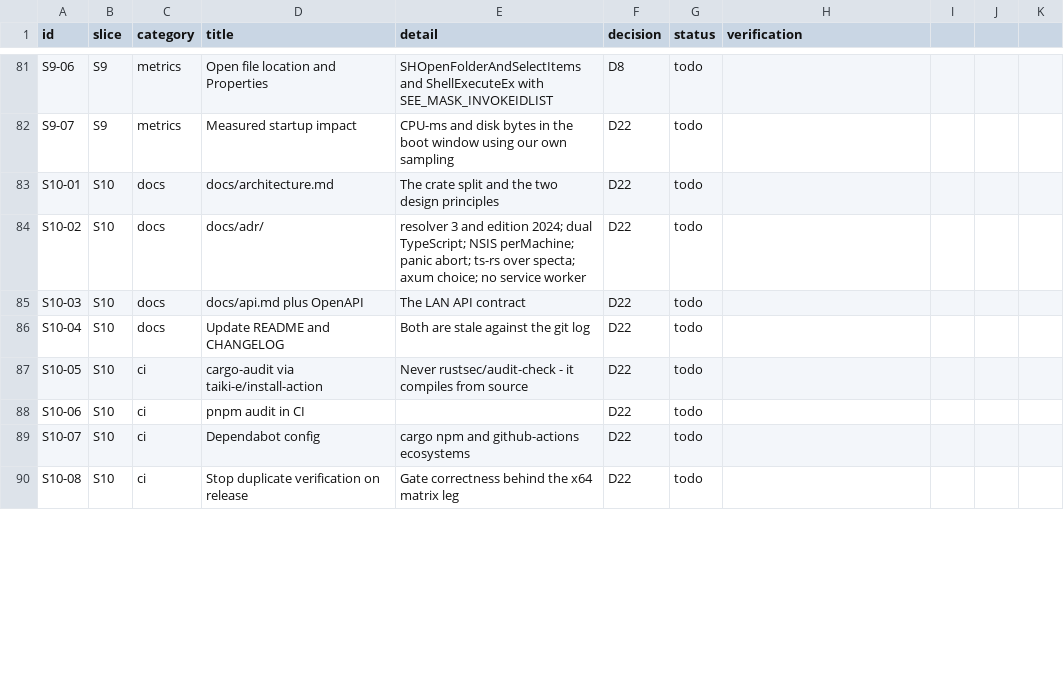
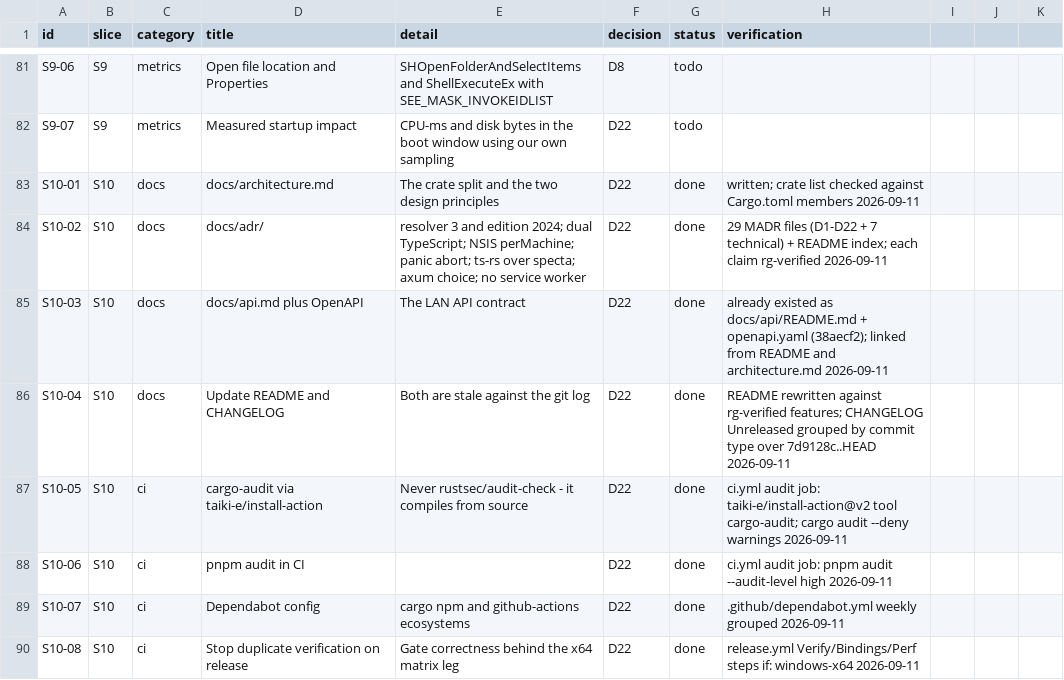
Before and after one commit to dragoscv/vitals, a CSV file: docs/tracker.csv, drawn as a sheet; only a part is shown, gaps mark what is left out; the diff covers the shown part only.

Commit message:
docs: 29 ADRs, an architecture map, and CI that audits its own dependencies
Every decision in the tracker now has a file saying what was chosen, what
it cost, and what would have to change to reverse it. README describes the
app that exists — LAN server, phone app, Prometheus, Home Assistant, SDK,
CLI, tray, HUD, alerts, updater — rather than the one that was planned.
SECURITY.md states the LAN threat model in one place: off by default,
constant-time token compare, read scope cannot control, the token rides in
the URL fragment, mDNS lives and dies with the server.

CI gains a supply-chain job: cargo-audit through taiki-e/install-action
(rustsec/audit-check compiles it from source and cost 189 s of a 190 s
job) and pnpm audit --audit-level high. The size budget now runs in CI
rather than only on a developer's machine. release.yml stops re-verifying
on three platforms what the x64 leg already proved, loses a global
RUSTFLAGS that busted the shared cache, and gains the bindings-drift gate
so a tag cannot ship drifted generated types.

Corrected while verifying: the pairing fragment is #t=, not #token=, and
docs/api.md already existed as docs/api/README.md.

```diff
--- a/docs/tracker.csv
+++ b/docs/tracker.csv
@@ -82,9 +82,9 @@ S9-06,S9,metrics,Open file location and Properties,SHOpenFolderAndSelectItems an
 S9-07,S9,metrics,Measured startup impact,CPU-ms and disk bytes in the boot window using our own sampling,D22,todo,
-S10-01,S10,docs,docs/architecture.md,The crate split and the two design principles,D22,todo,
-S10-02,S10,docs,docs/adr/,resolver 3 and edition 2024; dual TypeScript; NSIS perMachine; panic abort; ts-rs over specta; axum choice; no service worker,D22,todo,
-S10-03,S10,docs,docs/api.md plus OpenAPI,The LAN API contract,D22,todo,
-S10-04,S10,docs,Update README and CHANGELOG,Both are stale against the git log,D22,todo,
-S10-05,S10,ci,cargo-audit via taiki-e/install-action,Never rustsec/audit-check - it compiles from source,D22,todo,
-S10-06,S10,ci,pnpm audit in CI,,D22,todo,
-S10-07,S10,ci,Dependabot config,cargo npm and github-actions ecosystems,D22,todo,
-S10-08,S10,ci,Stop duplicate verification on release,Gate correctness behind the x64 matrix leg,D22,todo,
+S10-01,S10,docs,docs/architecture.md,The crate split and the two design principles,D22,done,written; crate list checked against Cargo.toml members 2026-09-11
+S10-02,S10,docs,docs/adr/,resolver 3 and edition 2024; dual TypeScript; NSIS perMachine; panic abort; ts-rs over specta; axum choice; no service worker,D22,done,29 MADR files (D1-D22 + 7 technical) + README index; each claim rg-verified 2026-09-11
+S10-03,S10,docs,docs/api.md plus OpenAPI,The LAN API contract,D22,done,already existed as docs/api/README.md + openapi.yaml (38aecf2); linked from README and architecture.md 2026-09-11
+S10-04,S10,docs,Update README and CHANGELOG,Both are stale against the git log,D22,done,README rewritten against rg-verified features; CHANGELOG Unreleased grouped by commit type over 7d9128c..HEAD 2026-09-11
+S10-05,S10,ci,cargo-audit via taiki-e/install-action,Never rustsec/audit-check - it compiles from source,D22,done,ci.yml audit job: taiki-e/install-action@v2 tool cargo-audit; cargo audit --deny warnings 2026-09-11
+S10-06,S10,ci,pnpm audit in CI,,D22,done,ci.yml audit job: pnpm audit --audit-level high 2026-09-11
+S10-07,S10,ci,Dependabot config,cargo npm and github-actions ecosystems,D22,done,.github/dependabot.yml weekly grouped 2026-09-11
+S10-08,S10,ci,Stop duplicate verification on release,Gate correctness behind the x64 matrix leg,D22,done,release.yml Verify/Bindings/Perf steps if: windows-x64 2026-09-11
```
Also changed, not shown: 3 added rows and 15 edited cells elsewhere in this file, 40 other files.
